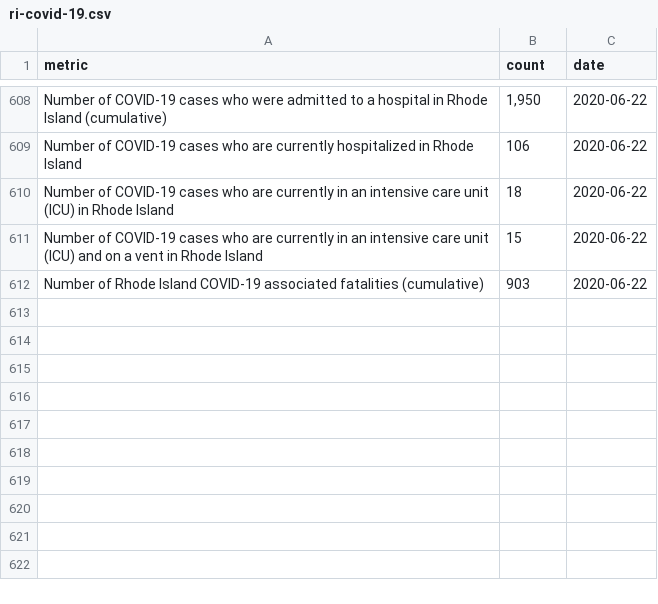
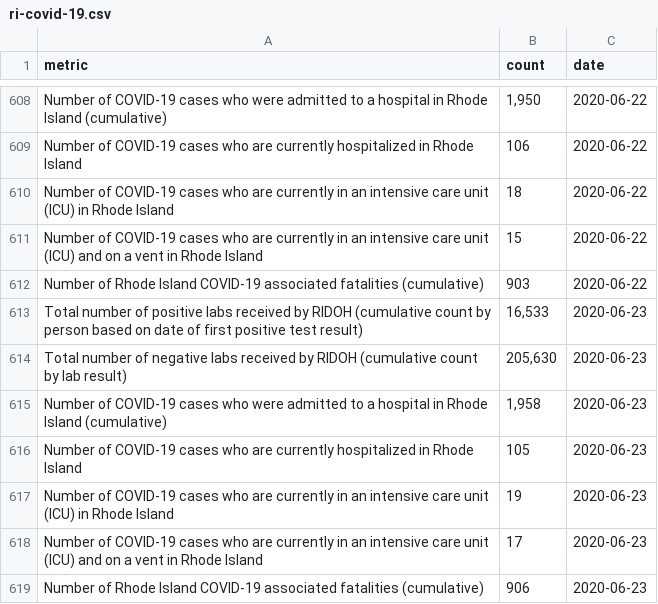
Before and after one commit to SmirkyGraphs/ri-covid19-updates, a CSV file: data/raw/ri-covid-19.csv, drawn as a sheet; only a part is shown, gaps mark what is left out; the diff names each change by its address in the sheet, - before the commit and + after, or states it on an @@ line.

```diff
--- a/data/raw/ri-covid-19.csv
+++ b/data/raw/ri-covid-19.csv
+row 613: Total number of positive labs received by RIDOH (cumulative count by person based on date of first positive test result) | 16,533 | 2020-06-23
+row 614: Total number of negative labs received by RIDOH (cumulative count by lab result) | 205,630 | 2020-06-23
+row 615: Number of COVID-19 cases who were admitted to a hospital in Rhode Island (cumulative) | 1,958 | 2020-06-23
+row 616: Number of COVID-19 cases who are currently hospitalized in Rhode Island | 105 | 2020-06-23
+row 617: Number of COVID-19 cases who are currently in an intensive care unit (ICU) in Rhode Island | 19 | 2020-06-23
+row 618: Number of COVID-19 cases who are currently in an intensive care unit (ICU) and on a vent in Rhode Island | 17 | 2020-06-23
+row 619: Number of Rhode Island COVID-19 associated fatalities (cumulative) | 906 | 2020-06-23
```
Also changed, not shown: data/clean/ri-covid-19-clean.csv, 3 other files.
